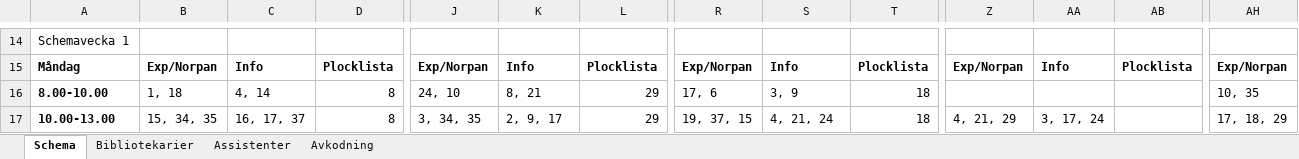
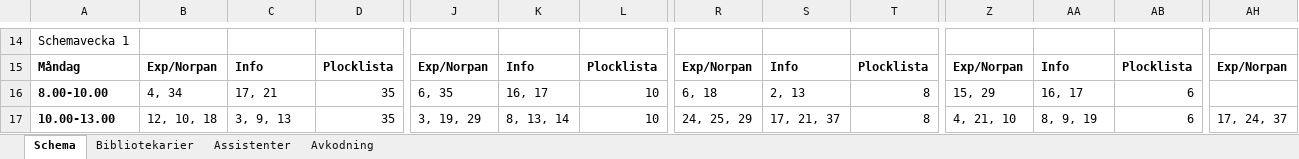
Before and after one commit to Optoteket/main, an Excel workbook: AMPLmodel/LNSweekendsAMPL/Visualization/Visualize10weeks.xlsm, sheet Schema, drawn as a sheet; only a part is shown, gaps mark what is left out; values as stored, in another font and other column widths than the file's, no borders; charts and pictures not drawn; the diff covers the shown part only; the diff names each change by its address in the sheet, - before the commit and + after, or states it on an @@ line.

```diff
--- a/AMPLmodel/LNSweekendsAMPL/Visualization/Visualize10weeks.xlsm (sheet Schema)
+++ b/AMPLmodel/LNSweekendsAMPL/Visualization/Visualize10weeks.xlsm (sheet Schema)
-B16: 1, 18
+B16: 4, 34
-C16: 4, 14
+C16: 17, 21
-D16:D17: 8
+D16:D17: 35
-J16: 24, 10
+J16: 6, 35
-K16: 8, 21
+K16: 16, 17
-L16:L17: 29
+L16:L17: 10
-R16: 17, 6
+R16: 6, 18
-S16: 3, 9
+S16: 2, 13
-T16:T17: 18
+T16:T17: 8
-Z16: (empty)
+Z16: 15, 29
-AA16: (empty)
+AA16: 16, 17
-AB16:AB17: (empty)
+AB16:AB17: 6
-AH16: 10, 35
+AH16: (empty)
-B17: 15, 34, 35
+B17: 12, 10, 18
-C17: 16, 17, 37
+C17: 3, 9, 13
-J17: 3, 34, 35
+J17: 3, 19, 29
-K17: 2, 9, 17
+K17: 8, 13, 14
-R17: 19, 37, 15
+R17: 24, 25, 29
-S17: 4, 21, 24
+S17: 17, 21, 37
-Z17: 4, 21, 29
+Z17: 4, 21, 10
-AA17: 3, 17, 24
+AA17: 8, 9, 19
-AH17: 17, 18, 29
+AH17: 17, 24, 37
```
Also changed, not shown: 1 added row, 1 removed row and 734 edited cells elsewhere in this sheet, sheet Bibliotekarier, sheet Assistenter, 15 other files.
